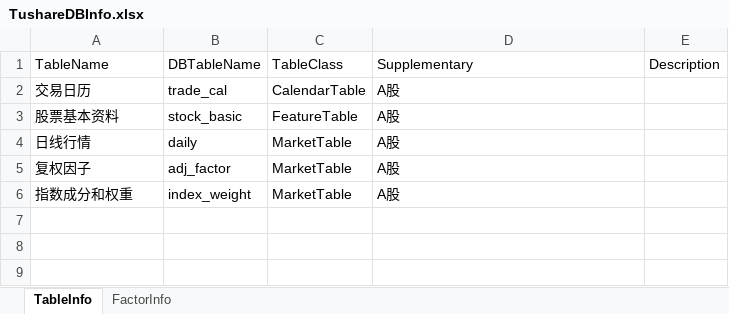
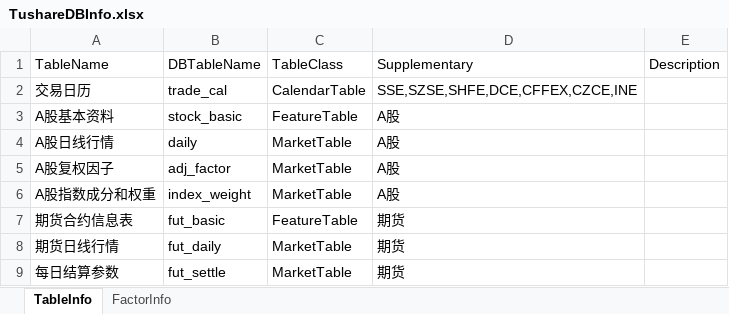
Before and after one commit to Scorpi000/QuantStudio, an Excel workbook: QuantStudio/Resource/TushareDBInfo.xlsx, sheet TableInfo, drawn as a sheet; values as stored, in another font and other column widths than the file's, no borders; the diff names each change by its address in the sheet, - before the commit and + after, or states it on an @@ line.

```diff
--- a/QuantStudio/Resource/TushareDBInfo.xlsx (sheet TableInfo)
+++ b/QuantStudio/Resource/TushareDBInfo.xlsx (sheet TableInfo)
-D2: A股
+D2: SSE,SZSE,SHFE,DCE,CFFEX,CZCE,INE
-A3: 股票基本资料
+A3: A股基本资料
-A4: 日线行情
+A4: A股日线行情
-A5: 复权因子
+A5: A股复权因子
-A6: 指数成分和权重
+A6: A股指数成分和权重
+row 7: 期货合约信息表 | fut_basic | FeatureTable | 期货
+row 8: 期货日线行情 | fut_daily | MarketTable | 期货
+row 9: 每日结算参数 | fut_settle | MarketTable | 期货
```
Also changed, not shown: sheet FactorInfo, QuantStudio/Resource/WindDB2Info.xlsx, 5 other files.
